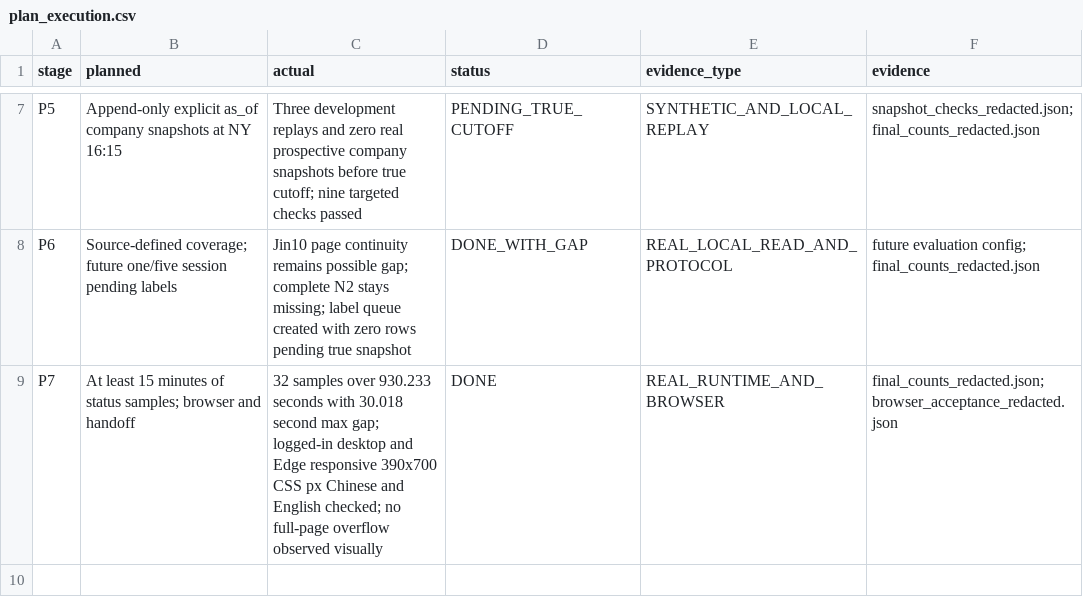
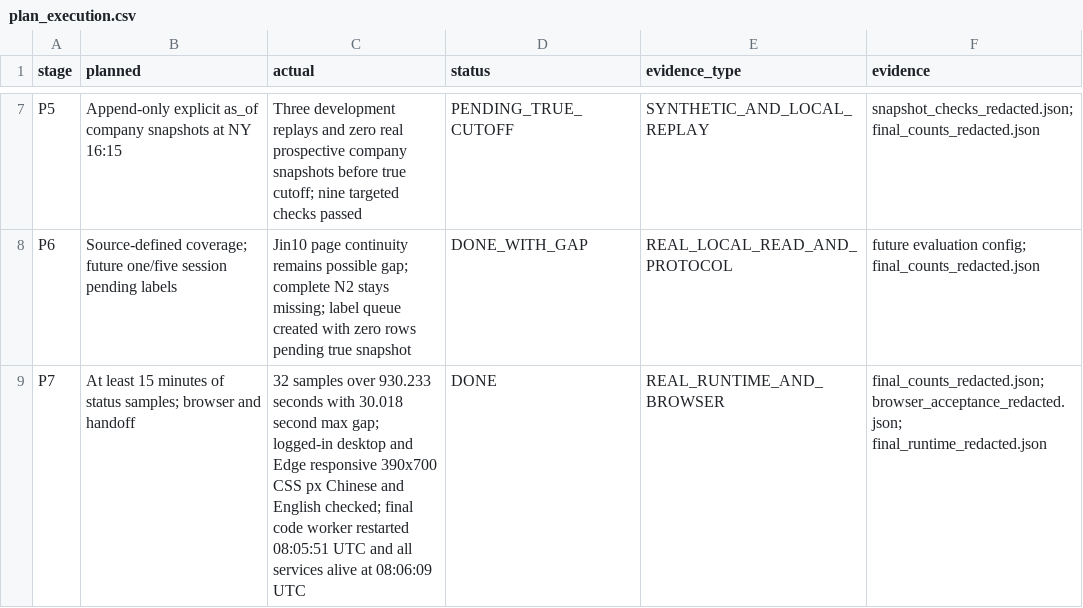
Before and after one commit to wuzhuheng007-spec/financial-text-embedding-stability, a CSV file: results/news_sentiment_factor_v42_20261117/plan_execution.csv, drawn as a sheet; only a part is shown, gaps mark what is left out.

Commit message:
Record final live worker restart and verified handoff

```diff
--- a/results/news_sentiment_factor_v42_20261117/plan_execution.csv
+++ b/results/news_sentiment_factor_v42_20261117/plan_execution.csv
@@ -8,2 +8,2 @@ P5,"Append-only explicit as_of company snapshots at NY 16:15","Three development
 P6,"Source-defined coverage; future one/five session pending labels","Jin10 page continuity remains possible gap; complete N2 stays missing; label queue created with zero rows pending true snapshot",DONE_WITH_GAP,REAL_LOCAL_READ_AND_PROTOCOL,"future evaluation config; final_counts_redacted.json"
-P7,"At least 15 minutes of status samples; browser and handoff","32 samples over 930.233 seconds with 30.018 second max gap; logged-in desktop and Edge responsive 390x700 CSS px Chinese and English checked; no full-page overflow observed visually",DONE,REAL_RUNTIME_AND_BROWSER,"final_counts_redacted.json; browser_acceptance_redacted.json"
+P7,"At least 15 minutes of status samples; browser and handoff","32 samples over 930.233 seconds with 30.018 second max gap; logged-in desktop and Edge responsive 390x700 CSS px Chinese and English checked; final code worker restarted 08:05:51 UTC and all services alive at 08:06:09 UTC",DONE,REAL_RUNTIME_AND_BROWSER,"final_counts_redacted.json; browser_acceptance_redacted.json; final_runtime_redacted.json"
```
Also changed, not shown: 6 other files.
